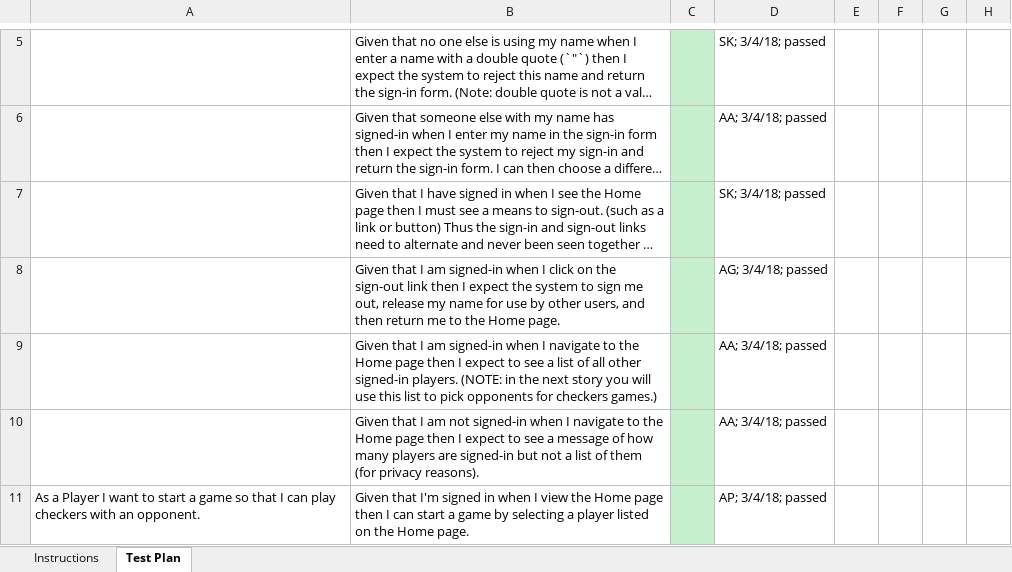
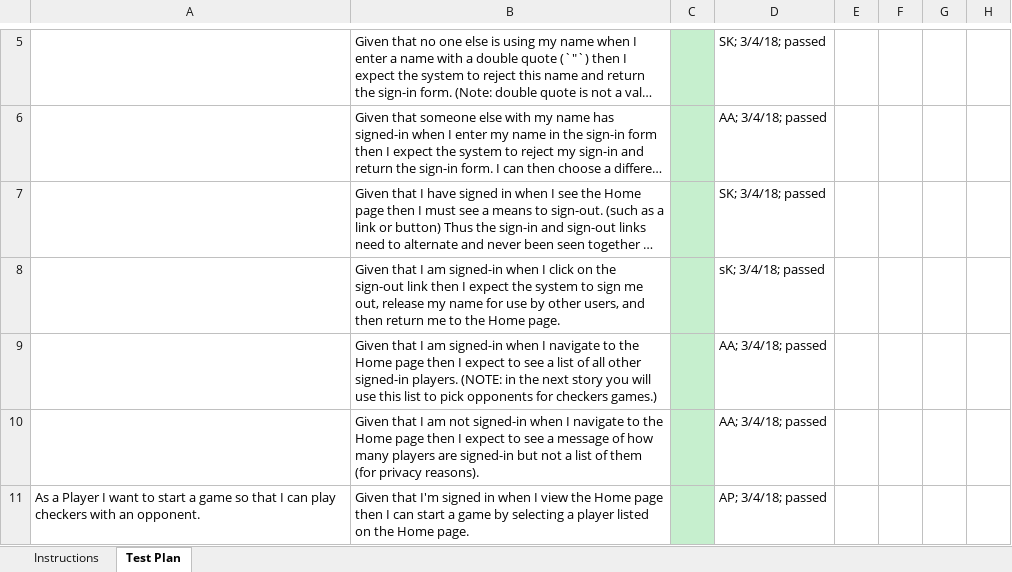
Before and after one commit to samuelkeir98/WebCheckers, an Excel workbook: etc/Acceptance Test Plan.xlsx, sheet Test Plan, drawn as a sheet; only a part is shown, gaps mark what is left out; long unchanged cells end in …; values as stored, in another font and other column widths than the file's, no borders; conditional formats not drawn; the diff names each change by its address in the sheet, - before the commit and + after, or states it on an @@ line.

Commit message:
Test updated and slightly refactored some code

```diff
--- a/etc/Acceptance Test Plan.xlsx (sheet Test Plan)
+++ b/etc/Acceptance Test Plan.xlsx (sheet Test Plan)
-D8: AG; 3/4/18; passed
+D8: sK; 3/4/18; passed
```
Also changed, not shown: 5 other files.
